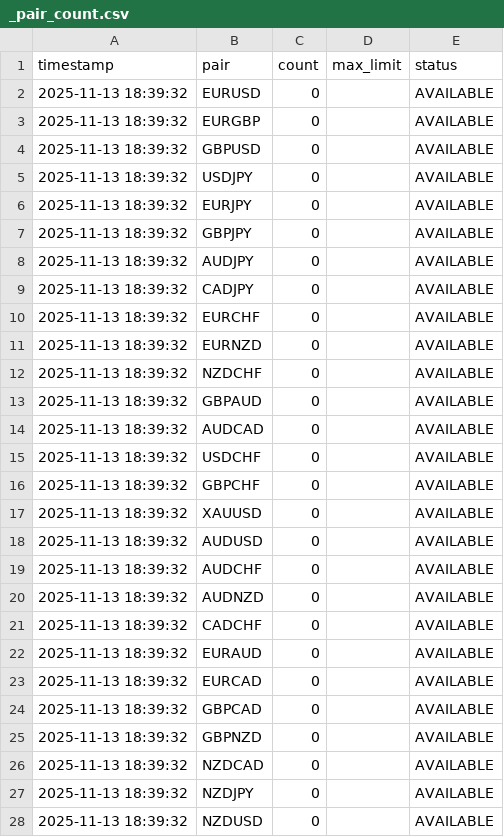
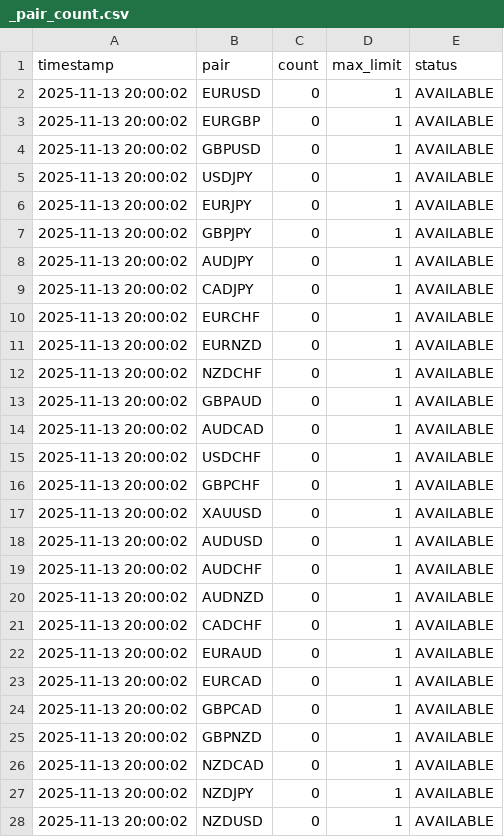
Before and after one commit to Djodan/News_Analyzer, a CSV file: _dictionaries/_pair_count.csv, drawn as a sheet; only a part is shown; the diff covers the shown part only.

```diff
--- a/_dictionaries/_pair_count.csv
+++ b/_dictionaries/_pair_count.csv
@@ -1,28 +1,28 @@
 timestamp,pair,count,max_limit,status
-2025-11-13 18:39:32,EURUSD,0,,AVAILABLE
-2025-11-13 18:39:32,EURGBP,0,,AVAILABLE
-2025-11-13 18:39:32,GBPUSD,0,,AVAILABLE
-2025-11-13 18:39:32,USDJPY,0,,AVAILABLE
-2025-11-13 18:39:32,EURJPY,0,,AVAILABLE
-2025-11-13 18:39:32,GBPJPY,0,,AVAILABLE
-2025-11-13 18:39:32,AUDJPY,0,,AVAILABLE
-2025-11-13 18:39:32,CADJPY,0,,AVAILABLE
-2025-11-13 18:39:32,EURCHF,0,,AVAILABLE
-2025-11-13 18:39:32,EURNZD,0,,AVAILABLE
-2025-11-13 18:39:32,NZDCHF,0,,AVAILABLE
-2025-11-13 18:39:32,GBPAUD,0,,AVAILABLE
-2025-11-13 18:39:32,AUDCAD,0,,AVAILABLE
-2025-11-13 18:39:32,USDCHF,0,,AVAILABLE
-2025-11-13 18:39:32,GBPCHF,0,,AVAILABLE
-2025-11-13 18:39:32,XAUUSD,0,,AVAILABLE
-2025-11-13 18:39:32,AUDUSD,0,,AVAILABLE
-2025-11-13 18:39:32,AUDCHF,0,,AVAILABLE
-2025-11-13 18:39:32,AUDNZD,0,,AVAILABLE
-2025-11-13 18:39:32,CADCHF,0,,AVAILABLE
-2025-11-13 18:39:32,EURAUD,0,,AVAILABLE
-2025-11-13 18:39:32,EURCAD,0,,AVAILABLE
-2025-11-13 18:39:32,GBPCAD,0,,AVAILABLE
-2025-11-13 18:39:32,GBPNZD,0,,AVAILABLE
-2025-11-13 18:39:32,NZDCAD,0,,AVAILABLE
-2025-11-13 18:39:32,NZDJPY,0,,AVAILABLE
-2025-11-13 18:39:32,NZDUSD,0,,AVAILABLE
+2025-11-13 20:00:02,EURUSD,0,1,AVAILABLE
+2025-11-13 20:00:02,EURGBP,0,1,AVAILABLE
+2025-11-13 20:00:02,GBPUSD,0,1,AVAILABLE
+2025-11-13 20:00:02,USDJPY,0,1,AVAILABLE
+2025-11-13 20:00:02,EURJPY,0,1,AVAILABLE
+2025-11-13 20:00:02,GBPJPY,0,1,AVAILABLE
+2025-11-13 20:00:02,AUDJPY,0,1,AVAILABLE
+2025-11-13 20:00:02,CADJPY,0,1,AVAILABLE
+2025-11-13 20:00:02,EURCHF,0,1,AVAILABLE
+2025-11-13 20:00:02,EURNZD,0,1,AVAILABLE
+2025-11-13 20:00:02,NZDCHF,0,1,AVAILABLE
+2025-11-13 20:00:02,GBPAUD,0,1,AVAILABLE
+2025-11-13 20:00:02,AUDCAD,0,1,AVAILABLE
+2025-11-13 20:00:02,USDCHF,0,1,AVAILABLE
+2025-11-13 20:00:02,GBPCHF,0,1,AVAILABLE
+2025-11-13 20:00:02,XAUUSD,0,1,AVAILABLE
+2025-11-13 20:00:02,AUDUSD,0,1,AVAILABLE
+2025-11-13 20:00:02,AUDCHF,0,1,AVAILABLE
+2025-11-13 20:00:02,AUDNZD,0,1,AVAILABLE
+2025-11-13 20:00:02,CADCHF,0,1,AVAILABLE
+2025-11-13 20:00:02,EURAUD,0,1,AVAILABLE
+2025-11-13 20:00:02,EURCAD,0,1,AVAILABLE
+2025-11-13 20:00:02,GBPCAD,0,1,AVAILABLE
+2025-11-13 20:00:02,GBPNZD,0,1,AVAILABLE
+2025-11-13 20:00:02,NZDCAD,0,1,AVAILABLE
+2025-11-13 20:00:02,NZDJPY,0,1,AVAILABLE
+2025-11-13 20:00:02,NZDUSD,0,1,AVAILABLE
```
Also changed, not shown: 6 edited cells elsewhere in this file, _dictionaries/_currencies.csv, _dictionaries/_currency_count.csv, 5 other files.
